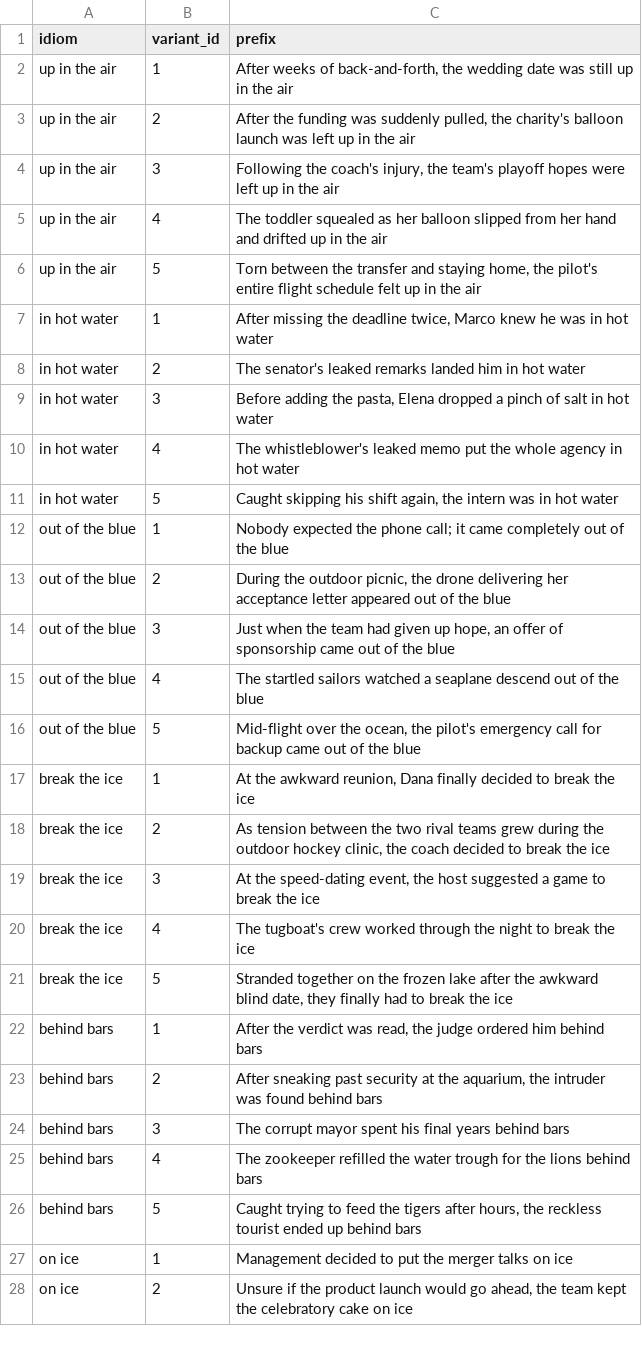
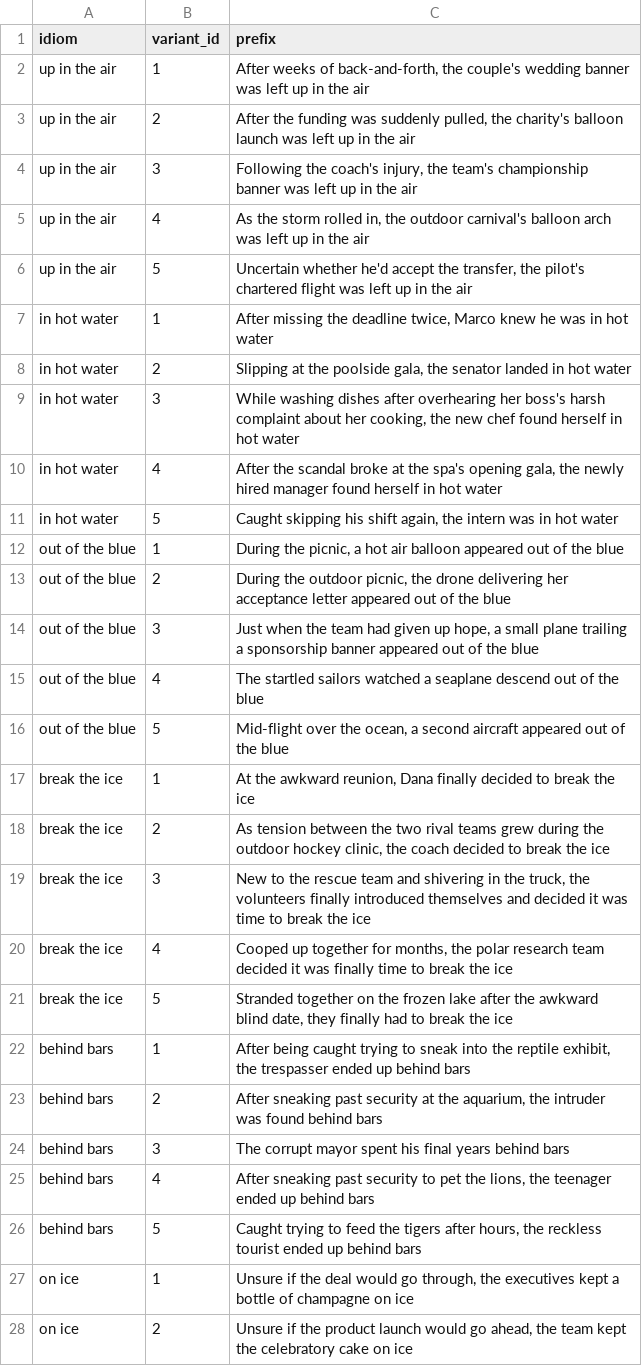
Before and after one commit to Itamarvs/beyond-idiom-steering, a CSV file: data/idiom_eval_benchmark_draft.csv, drawn as a sheet; only a part is shown; the diff covers the shown part only.

```diff
--- a/data/idiom_eval_benchmark_draft.csv
+++ b/data/idiom_eval_benchmark_draft.csv
@@ -1,28 +1,28 @@
 idiom,variant_id,prefix
-up in the air,1,"After weeks of back-and-forth, the wedding date was still up in the air"
+up in the air,1,"After weeks of back-and-forth, the couple's wedding banner was left up in the air"
 up in the air,2,"After the funding was suddenly pulled, the charity's balloon launch was left up in the air"
-up in the air,3,"Following the coach's injury, the team's playoff hopes were left up in the air"
-up in the air,4,The toddler squealed as her balloon slipped from her hand and drifted up in the air
-up in the air,5,"Torn between the transfer and staying home, the pilot's entire flight schedule felt up in the air"
+up in the air,3,"Following the coach's injury, the team's championship banner was left up in the air"
+up in the air,4,"As the storm rolled in, the outdoor carnival's balloon arch was left up in the air"
+up in the air,5,"Uncertain whether he'd accept the transfer, the pilot's chartered flight was left up in the air"
 in hot water,1,"After missing the deadline twice, Marco knew he was in hot water"
-in hot water,2,The senator's leaked remarks landed him in hot water
-in hot water,3,"Before adding the pasta, Elena dropped a pinch of salt in hot water"
-in hot water,4,The whistleblower's leaked memo put the whole agency in hot water
+in hot water,2,"Slipping at the poolside gala, the senator landed in hot water"
+in hot water,3,"While washing dishes after overhearing her boss's harsh complaint about her cooking, the new chef found herself in hot water"
+in hot water,4,"After the scandal broke at the spa's opening gala, the newly hired manager found herself in hot water"
 in hot water,5,"Caught skipping his shift again, the intern was in hot water"
-out of the blue,1,Nobody expected the phone call; it came completely out of the blue
+out of the blue,1,"During the picnic, a hot air balloon appeared out of the blue"
 out of the blue,2,"During the outdoor picnic, the drone delivering her acceptance letter appeared out of the blue"
-out of the blue,3,"Just when the team had given up hope, an offer of sponsorship came out of the blue"
+out of the blue,3,"Just when the team had given up hope, a small plane trailing a sponsorship banner appeared out of the blue"
 out of the blue,4,The startled sailors watched a seaplane descend out of the blue
-out of the blue,5,"Mid-flight over the ocean, the pilot's emergency call for backup came out of the blue"
+out of the blue,5,"Mid-flight over the ocean, a second aircraft appeared out of the blue"
 break the ice,1,"At the awkward reunion, Dana finally decided to break the ice"
 break the ice,2,"As tension between the two rival teams grew during the outdoor hockey clinic, the coach decided to break the ice"
-break the ice,3,"At the speed-dating event, the host suggested a game to break the ice"
-break the ice,4,The tugboat's crew worked through the night to break the ice
+break the ice,3,"New to the rescue team and shivering in the truck, the volunteers finally introduced themselves and decided it was time to break the ice"
+break the ice,4,"Cooped up together for months, the polar research team decided it was finally time to break the ice"
 break the ice,5,"Stranded together on the frozen lake after the awkward blind date, they finally had to break the ice"
-behind bars,1,"After the verdict was read, the judge ordered him behind bars"
+behind bars,1,"After being caught trying to sneak into the reptile exhibit, the trespasser ended up behind bars"
 behind bars,2,"After sneaking past security at the aquarium, the intruder was found behind bars"
 behind bars,3,The corrupt mayor spent his final years behind bars
-behind bars,4,The zookeeper refilled the water trough for the lions behind bars
+behind bars,4,"After sneaking past security to pet the lions, the teenager ended up behind bars"
 behind bars,5,"Caught trying to feed the tigers after hours, the reckless tourist ended up behind bars"
-on ice,1,Management decided to put the merger talks on ice
+on ice,1,"Unsure if the deal would go through, the executives kept a bottle of champagne on ice"
 on ice,2,"Unsure if the product launch would go ahead, the team kept the celebratory cake on ice"
```
Also changed, not shown: 40 edited cells elsewhere in this file, data/figurative_eval_benchmark.csv.
